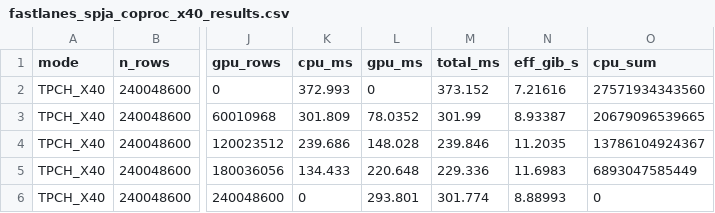
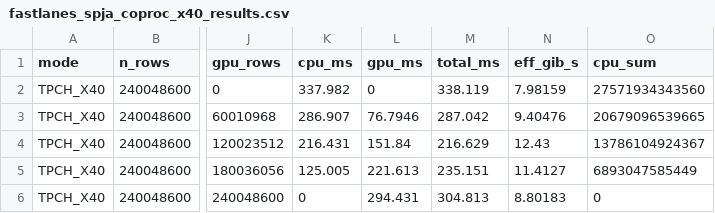
Before and after one commit to FaheemRiaz1/cpu-gpu-compression-throughput-benchmark, a CSV file: results/fastlanes_lz4nvcomp_dowda/csv/fastlanes_spja_coproc_x40_results.csv, drawn as a sheet; only a part is shown, gaps mark what is left out; the diff names each change by its address in the sheet, - before the commit and + after, or states it on an @@ line.

```diff
--- a/results/fastlanes_lz4nvcomp_dowda/csv/fastlanes_spja_coproc_x40_results.csv
+++ b/results/fastlanes_lz4nvcomp_dowda/csv/fastlanes_spja_coproc_x40_results.csv
-K2 (cpu_ms): 372.993
+K2 (cpu_ms): 337.982
-M2 (total_ms): 373.152
+M2 (total_ms): 338.119
-N2 (eff_gib_s): 7.21616
+N2 (eff_gib_s): 7.98159
-K3 (cpu_ms): 301.809
+K3 (cpu_ms): 286.907
-L3 (gpu_ms): 78.0352
+L3 (gpu_ms): 76.7946
-M3 (total_ms): 301.99
+M3 (total_ms): 287.042
-N3 (eff_gib_s): 8.93387
+N3 (eff_gib_s): 9.40476
-K4 (cpu_ms): 239.686
+K4 (cpu_ms): 216.431
-L4 (gpu_ms): 148.028
+L4 (gpu_ms): 151.84
-M4 (total_ms): 239.846
+M4 (total_ms): 216.629
-N4 (eff_gib_s): 11.2035
+N4 (eff_gib_s): 12.43
-K5 (cpu_ms): 134.433
+K5 (cpu_ms): 125.005
-L5 (gpu_ms): 220.648
+L5 (gpu_ms): 221.613
-M5 (total_ms): 229.336
+M5 (total_ms): 235.151
-N5 (eff_gib_s): 11.6983
+N5 (eff_gib_s): 11.4127
-L6 (gpu_ms): 293.801
+L6 (gpu_ms): 294.431
-M6 (total_ms): 301.774
+M6 (total_ms): 304.813
-N6 (eff_gib_s): 8.88993
+N6 (eff_gib_s): 8.80183
```
Also changed, not shown: 23 other files.
